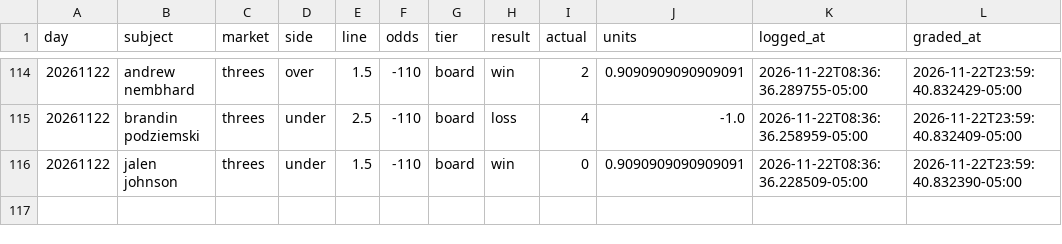
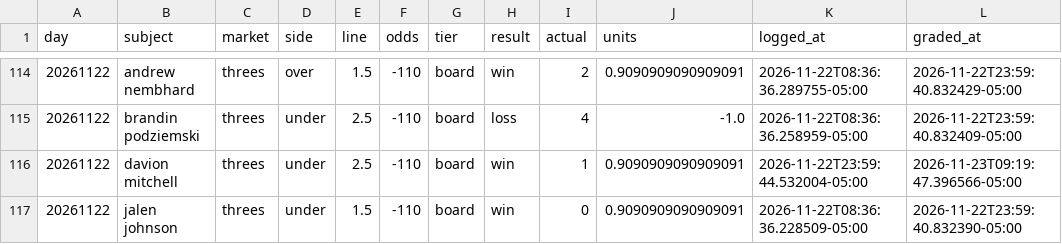
Before and after one commit to nwanachonwana-droid/BBALLIQ, a CSV file: data/slate_archive.csv, drawn as a sheet; only a part is shown, gaps mark what is left out; the diff names each change by its address in the sheet, - before the commit and + after, or states it on an @@ line.

Commit message:
board update 2026-11-23

```diff
--- a/data/slate_archive.csv
+++ b/data/slate_archive.csv
+row 116: 20261122 | davion mitchell | threes | under | 2.5 | -110 | board | win | 1 | 0.9090909090909091 | 2026-11-22T23:59:44.532004-05:00 | 2026-11-23T09:19:47.396566-05:00
```
Also changed, not shown: 7 other files.
